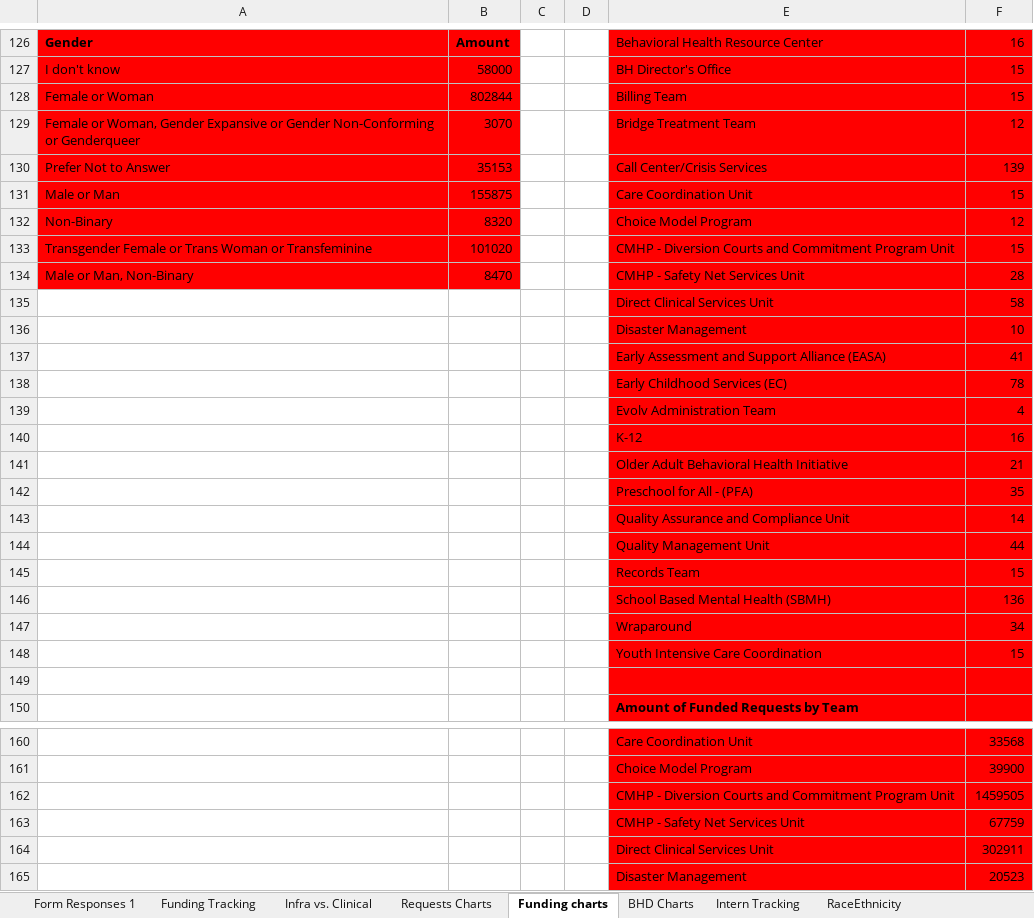
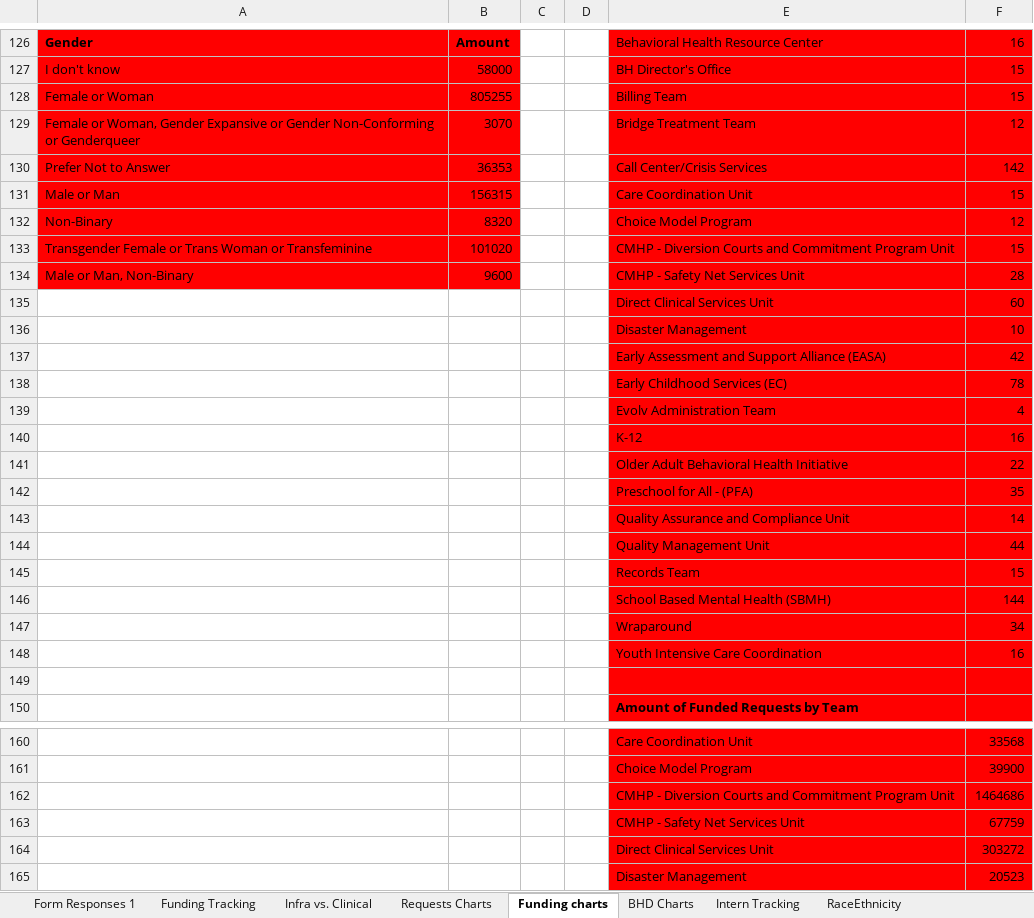
Before and after one commit to nfparsons/bhwi-dash, an Excel workbook: data/_Funding Request (Responses) and Tracker(BH Workforce Initiative Funding Request Form).xlsx, sheet Funding charts, drawn as a sheet; only a part is shown, gaps mark what is left out; values as stored, in another font and other column widths than the file's, no borders; charts and pictures and table styles not drawn; the diff covers the shown part only; the diff names each change by its address in the sheet, - before the commit and + after, or states it on an @@ line.

```diff
--- a/data/_Funding Request (Responses) and Tracker(BH Workforce Initiative Funding Request Form).xlsx (sheet Funding charts)
+++ b/data/_Funding Request (Responses) and Tracker(BH Workforce Initiative Funding Request Form).xlsx (sheet Funding charts)
-B128: 802844
+B128: 805255
-B130: 35153
+B130: 36353
-F130: 139
+F130: 142
-B131: 155875
+B131: 156315
-B134: 8470
+B134: 9600
-F135: 58
+F135: 60
-F137: 41
+F137: 42
-F141: 21
+F141: 22
-F146: 136
+F146: 144
-F148: 15
+F148: 16
-F162: 1459505
+F162: 1464686
-F164: 302911
+F164: 303272
```
Also changed, not shown: 8 edited cells elsewhere in this sheet, sheet Funding Tracking, sheet Form Responses 1, sheet Requests Charts, charts or pictures, 3 other files.
